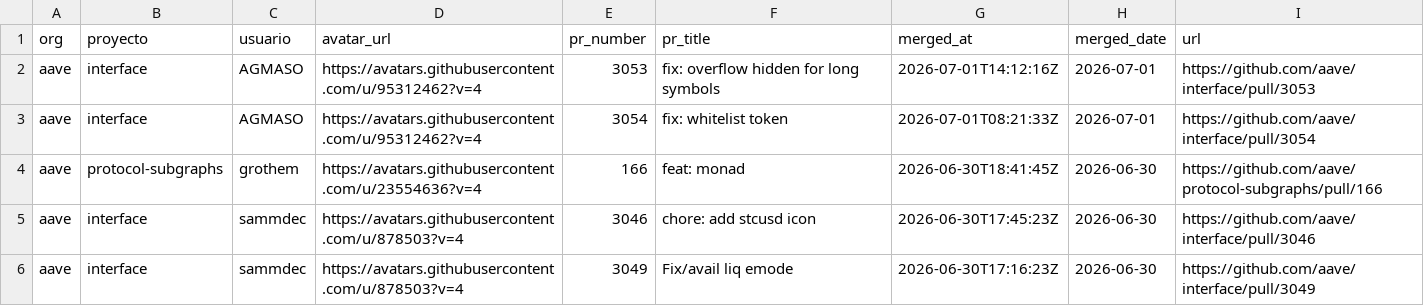
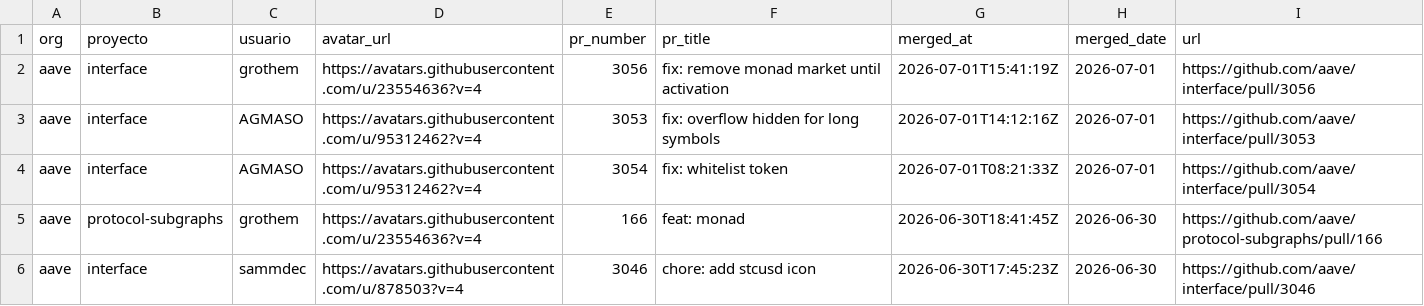
Before and after one commit to alerodriargui/proof-of-contribution, a CSV file: data/aave_merged_prs.csv, drawn as a sheet; only a part is shown; the shorter side is filled out with more unchanged rows.

```diff
--- a/data/aave_merged_prs.csv
+++ b/data/aave_merged_prs.csv
@@ -1,2 +1,3 @@
 org,proyecto,usuario,avatar_url,pr_number,pr_title,merged_at,merged_date,url
+aave,interface,grothem,https://avatars.githubusercontent.com/u/23554636?v=4,3056,fix: remove monad market until activation,2026-07-01T15:41:19Z,2026-07-01,https://github.com/aave/interface/pull/3056
 aave,interface,AGMASO,https://avatars.githubusercontent.com/u/95312462?v=4,3053,fix: overflow hidden for long symbols,2026-07-01T14:12:16Z,2026-07-01,https://github.com/aave/interface/pull/3053
```
Also changed, not shown: data/hype_merged_prs.csv, 42 other files.
